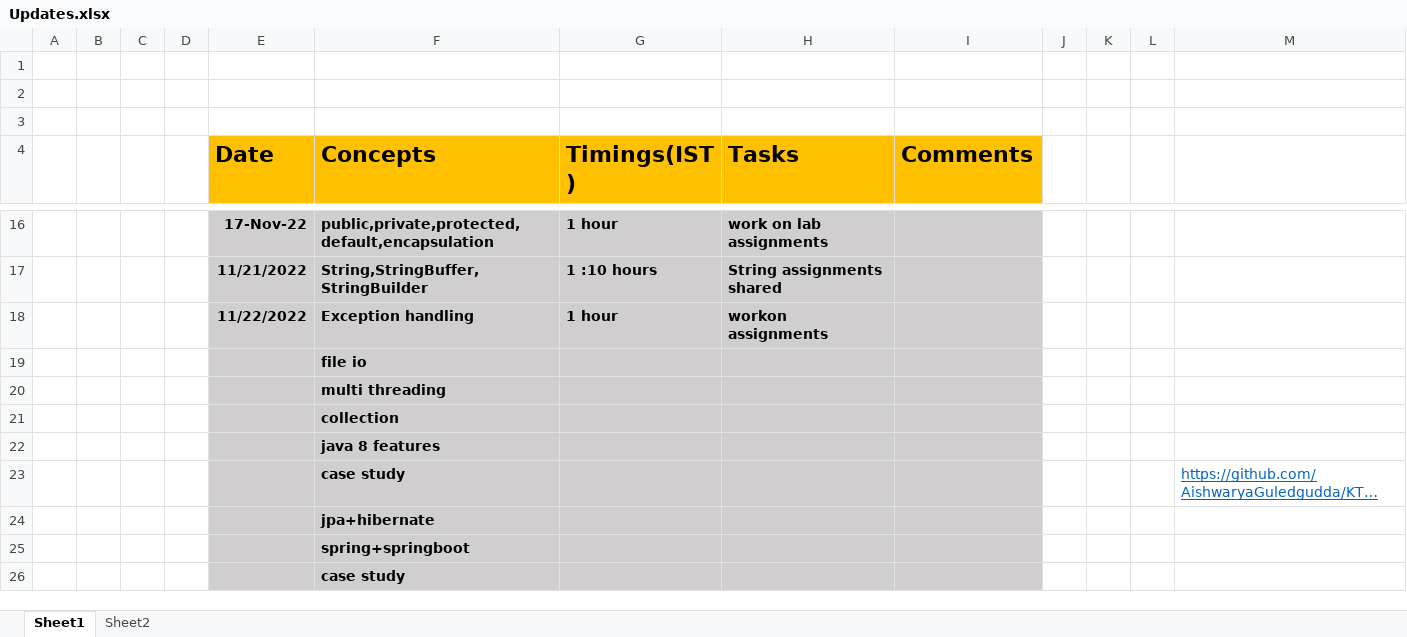
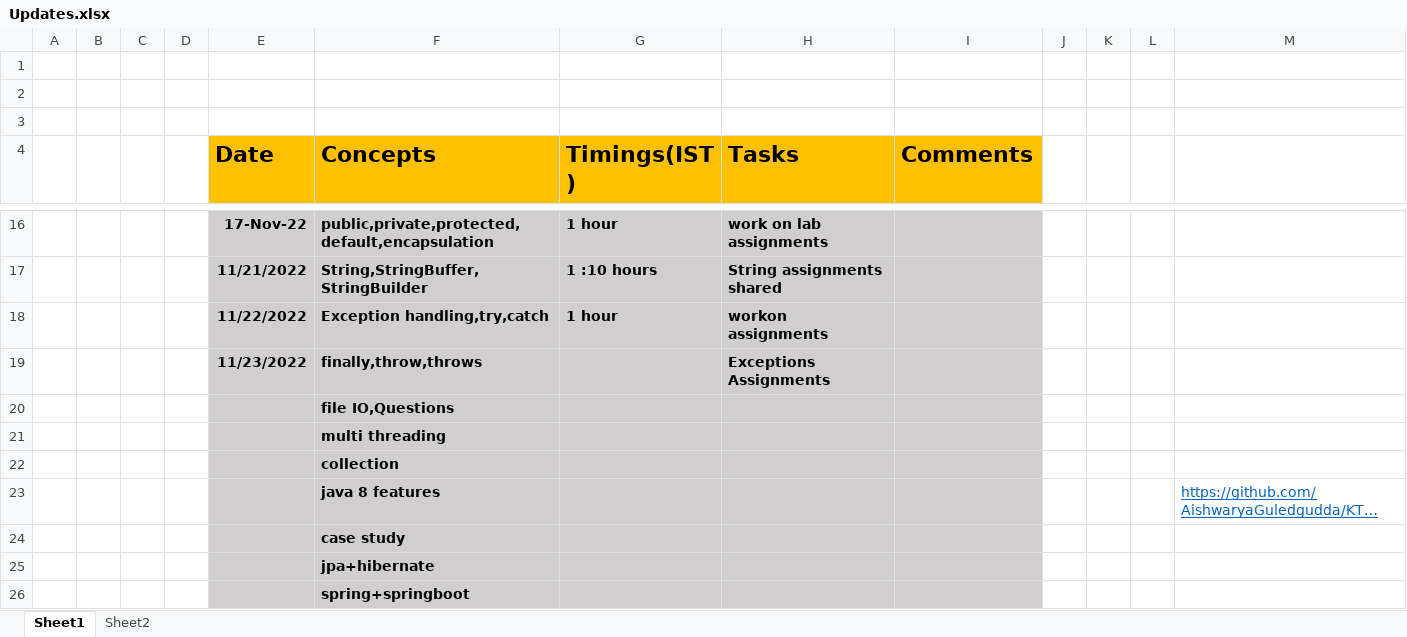
Before and after one commit to sandeepsomavarapu/Ktg-Assignments, an Excel workbook: Updates.xlsx, sheet Sheet1, drawn as a sheet; only a part is shown, gaps mark what is left out; the shorter side is filled out with more unchanged rows; long unchanged cells end in …; values as stored, in another font and other column widths than the file's, no borders; removed rows and columns are numbered as before the commit, all else as after; the diff names each change by its address in the sheet, - before the commit and + after, or states it on an @@ line.

```diff
--- a/Updates.xlsx (sheet Sheet1)
+++ b/Updates.xlsx (sheet Sheet1)
-F18 (Concepts): Exception handling
+F18 (Concepts): Exception handling,try,catch
+row 19:  |  |  |  | 11/23/2022 | finally,throw,throws |  | Exceptions Assignments
-F20 (Concepts): file io
+F20 (Concepts): file IO,Questions
-row 22:  |  |  |  |  | java 8 features
-F23 (Concepts): case study
+F23 (Concepts): java 8 features
+row 24:  |  |  |  |  | case study
```
Also changed, not shown: 6 other files.
